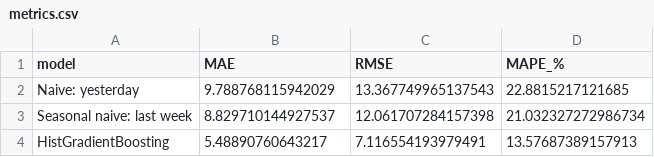
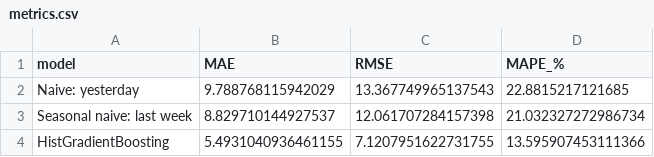
Before and after one commit to Simaaqmoideen/sales-forecast-reorder-planner, a CSV file: reports/metrics.csv, drawn as a sheet.

```diff
--- a/reports/metrics.csv
+++ b/reports/metrics.csv
@@ -3,2 +3,2 @@ Naive: yesterday,9.788768115942029,13.367749965137543,22.8815217121685
 Seasonal naive: last week,8.829710144927537,12.061707284157398,21.032327272986734
-HistGradientBoosting,5.48890760643217,7.116554193979491,13.57687389157913
+HistGradientBoosting,5.4931040936461155,7.1207951622731755,13.595907453111366
```
Also changed, not shown: 8 other files.
